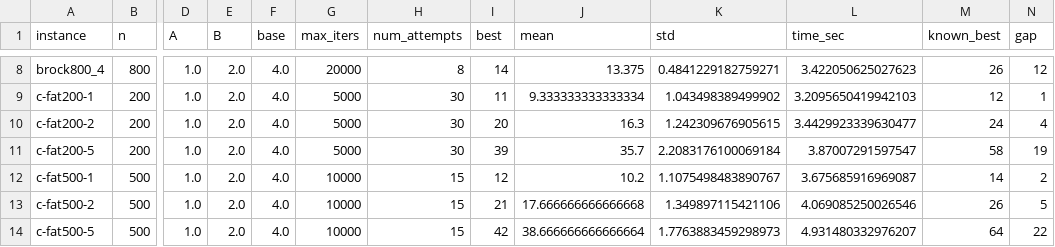
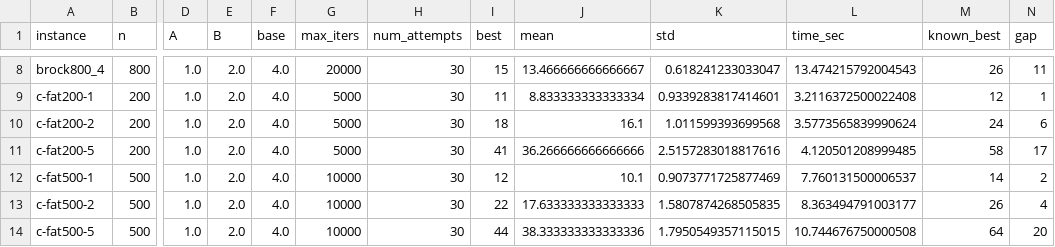
Before and after one commit to serjoza0/petford-welsh-qubo, a CSV file: results/benchmark_stable_set_results.csv, drawn as a sheet; only a part is shown, gaps mark what is left out; the diff covers the shown part only; the diff names each change by its address in the sheet, - before the commit and + after, or states it on an @@ line.

```diff
--- a/results/benchmark_stable_set_results.csv
+++ b/results/benchmark_stable_set_results.csv
-H8 (num_attempts): 8
+H8 (num_attempts): 30
-I8 (best): 14
+I8 (best): 15
-J8 (mean): 13.375
+J8 (mean): 13.466666666666667
-K8 (std): 0.4841229182759271
+K8 (std): 0.618241233033047
-L8 (time_sec): 3.422050625027623
+L8 (time_sec): 13.474215792004543
-N8 (gap): 12
+N8 (gap): 11
-J9 (mean): 9.333333333333334
+J9 (mean): 8.833333333333334
-K9 (std): 1.043498389499902
+K9 (std): 0.9339283817414601
-L9 (time_sec): 3.2095650419942103
+L9 (time_sec): 3.2116372500022408
-I10 (best): 20
+I10 (best): 18
-J10 (mean): 16.3
+J10 (mean): 16.1
-K10 (std): 1.242309676905615
+K10 (std): 1.011599393699568
-L10 (time_sec): 3.4429923339630477
+L10 (time_sec): 3.5773565839990624
-N10 (gap): 4
+N10 (gap): 6
-I11 (best): 39
+I11 (best): 41
-J11 (mean): 35.7
+J11 (mean): 36.266666666666666
-K11 (std): 2.2083176100069184
+K11 (std): 2.5157283018817616
-L11 (time_sec): 3.87007291597547
+L11 (time_sec): 4.120501208999485
-N11 (gap): 19
+N11 (gap): 17
-H12:H14 (num_attempts): 15
+H12:H14 (num_attempts): 30
-J12 (mean): 10.2
+J12 (mean): 10.1
-K12 (std): 1.1075498483890767
+K12 (std): 0.9073771725877469
-L12 (time_sec): 3.675685916969087
+L12 (time_sec): 7.760131500006537
-I13 (best): 21
+I13 (best): 22
-J13 (mean): 17.666666666666668
+J13 (mean): 17.633333333333333
-K13 (std): 1.349897115421106
+K13 (std): 1.5807874268505835
-L13 (time_sec): 4.069085250026546
+L13 (time_sec): 8.363494791003177
-N13 (gap): 5
+N13 (gap): 4
-I14 (best): 42
+I14 (best): 44
-J14 (mean): 38.666666666666664
+J14 (mean): 38.333333333333336
-K14 (std): 1.7763883459298973
+K14 (std): 1.7950549357115015
-L14 (time_sec): 4.931480332976207
+L14 (time_sec): 10.744676750000508
-N14 (gap): 22
+N14 (gap): 20
```
Also changed, not shown: 118 edited cells elsewhere in this file, 8 other files.
